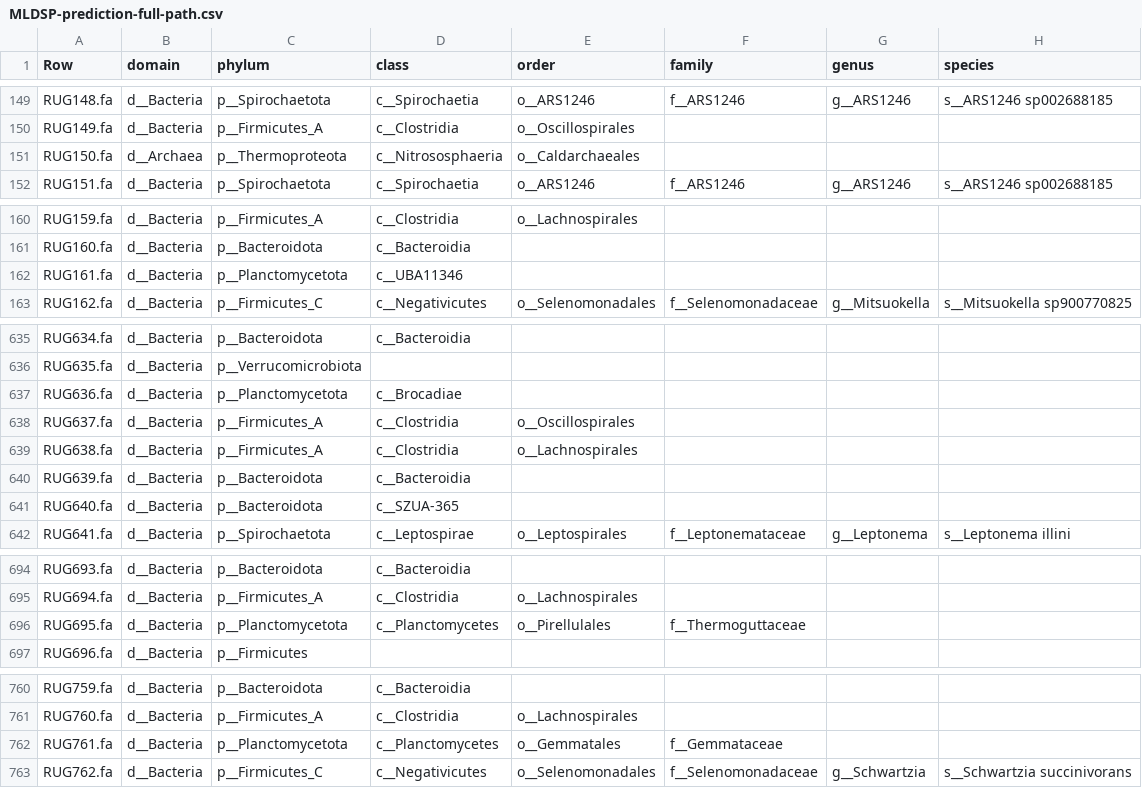
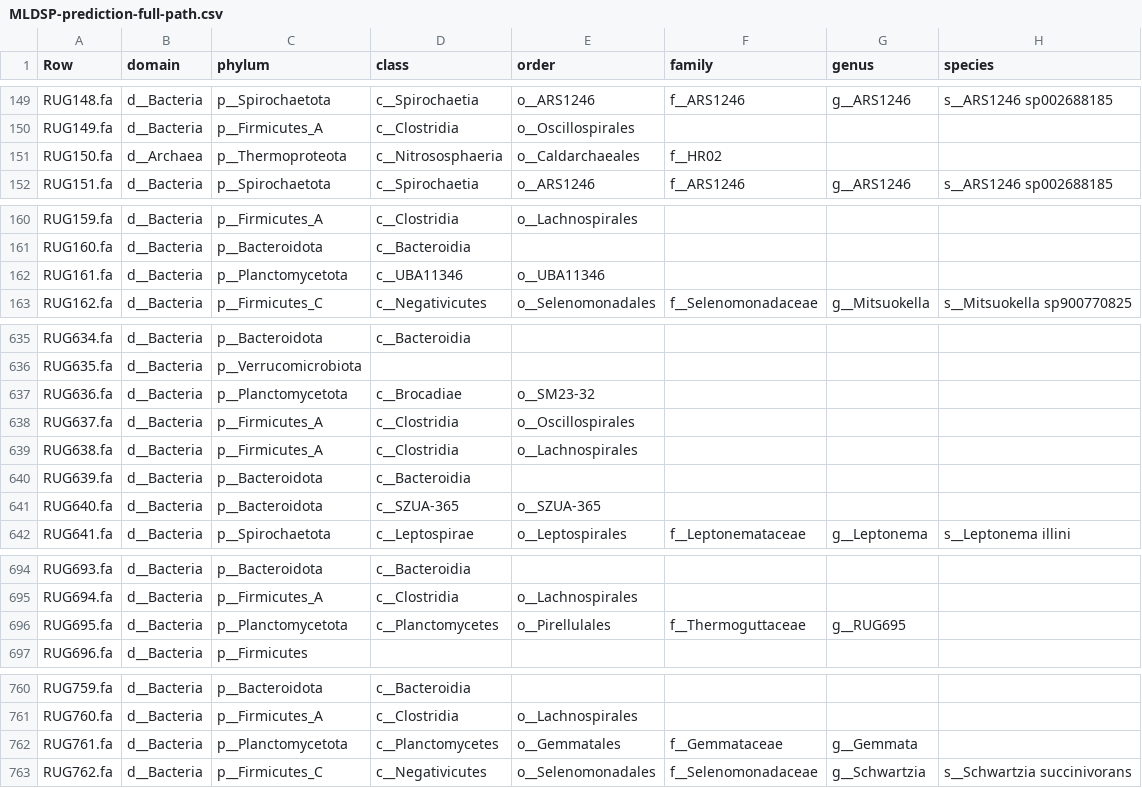
Before and after one commit to wxli0/MT-MAG, a CSV file: outputs-r202/MLDSP-prediction-full-path.csv, drawn as a sheet; only a part is shown, gaps mark what is left out; the diff covers the shown part only; the diff names each change by its address in the sheet, - before the commit and + after, or states it on an @@ line.

Commit message:
updated outputs

```diff
--- a/outputs-r202/MLDSP-prediction-full-path.csv
+++ b/outputs-r202/MLDSP-prediction-full-path.csv
-F151 (family): (empty)
+F151 (family): f__HR02
-E162 (order): (empty)
+E162 (order): o__UBA11346
-E637 (order): (empty)
+E637 (order): o__SM23-32
-E641 (order): (empty)
+E641 (order): o__SZUA-365
-G696 (genus): (empty)
+G696 (genus): g__RUG695
-G762 (genus): (empty)
+G762 (genus): g__Gemmata
```
Also changed, not shown: 4 edited cells elsewhere in this file, 8 other files.
